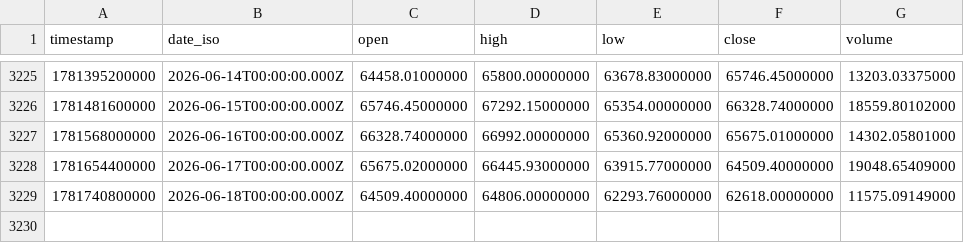
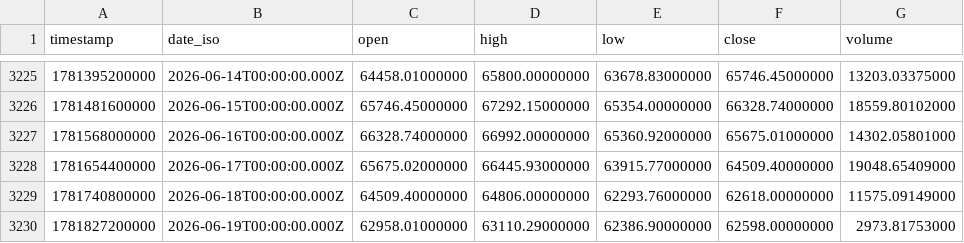
Before and after one commit to sam01149/Daun_Merah_Terminal, a CSV file: data/btc/ohlcv_1d.csv, drawn as a sheet; only a part is shown, gaps mark what is left out.

```diff
--- a/data/btc/ohlcv_1d.csv
+++ b/data/btc/ohlcv_1d.csv
@@ -3229 +3229,2 @@ timestamp,date_iso,open,high,low,close,volume
 1781740800000,2026-06-18T00:00:00.000Z,64509.40000000,64806.00000000,62293.76000000,62618.00000000,11575.09149000
+1781827200000,2026-06-19T00:00:00.000Z,62958.01000000,63110.29000000,62386.90000000,62598.00000000,2973.81753000
```
Also changed, not shown: data/btc/fear_greed.csv, data/btc/hashrate.csv, 4 other files.
